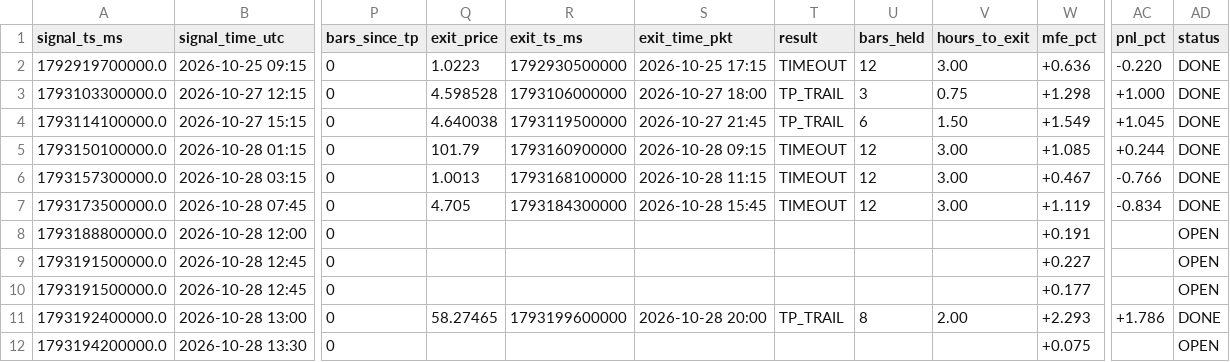
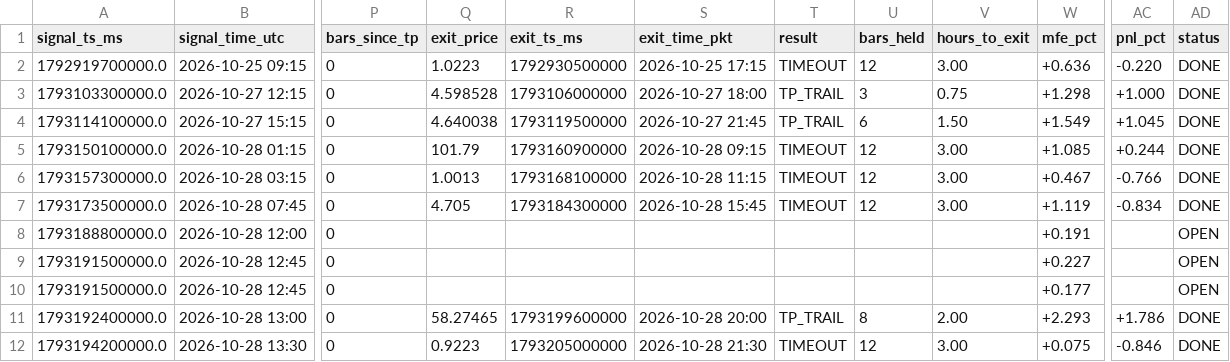
Before and after one commit to yasirhabib01399/bitget-scanner, a CSV file: signals_log.csv, drawn as a sheet; only a part is shown, gaps mark what is left out; the diff names each change by its address in the sheet, - before the commit and + after, or states it on an @@ line.

Commit message:
Update signals_log.csv [skip ci]

```diff
--- a/signals_log.csv
+++ b/signals_log.csv
-Q12 (exit_price): (empty)
+Q12 (exit_price): 0.9223
-R12 (exit_ts_ms): (empty)
+R12 (exit_ts_ms): 1793205000000
-S12 (exit_time_pkt): (empty)
+S12 (exit_time_pkt): 2026-10-28 21:30
-T12 (result): (empty)
+T12 (result): TIMEOUT
-U12 (bars_held): (empty)
+U12 (bars_held): 12
-V12 (hours_to_exit): (empty)
+V12 (hours_to_exit): 3.00
-AC12 (pnl_pct): (empty)
+AC12 (pnl_pct): -0.846
-AD12 (status): OPEN
+AD12 (status): DONE
```
